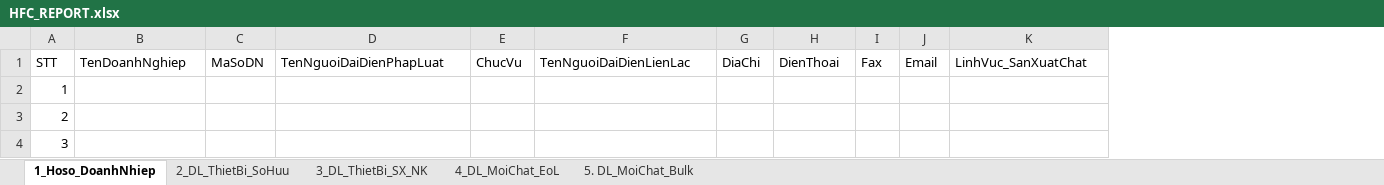
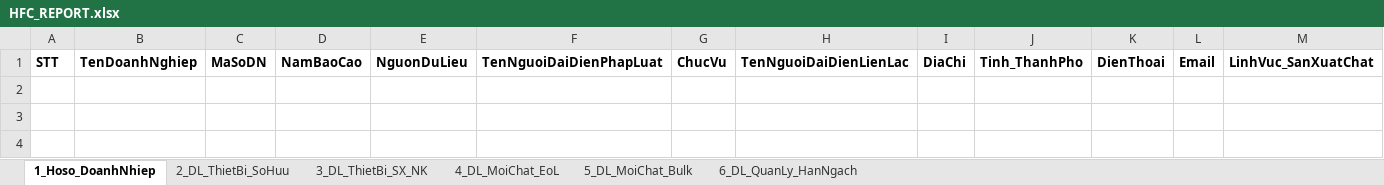
Before and after one commit to doanmn-robotia/robotia_document_extractor_addons, an Excel workbook: robotia_document_extractor/static/templates/HFC_REPORT.xlsx, sheet 1_Hoso_DoanhNhiep, drawn as a sheet; only a part is shown; values as stored, in another font and other column widths than the file's, no borders; charts and pictures and table styles not drawn; removed rows and columns are numbered as before the commit, all else as after; rows hold the shown columns only; the diff covers the shown part only; the diff names each change by its address in the sheet, - before the commit and + after, or states it on an @@ line.

```diff
--- a/robotia_document_extractor/static/templates/HFC_REPORT.xlsx (sheet 1_Hoso_DoanhNhiep)
+++ b/robotia_document_extractor/static/templates/HFC_REPORT.xlsx (sheet 1_Hoso_DoanhNhiep)
-sheet tab: 5. DL_MoiChat_Bulk
+sheet tab: 5_DL_MoiChat_Bulk
+sheet tab: 6_DL_QuanLy_HanNgach
+column D, row 1: NamBaoCao
+column E, row 1: NguonDuLieu
+column J, row 1: Tinh_ThanhPho
-column I, row 1: Fax
-A1:C1 bold: off
+A1:C1 bold: on
-F1:I1 bold: off
+F1:I1 bold: on
-K1 bold: off
+K1 bold: on
-L1:M1 bold: off
+L1:M1 bold: on
-row 2: 1
-row 3: 2
-row 4: 3
```
Also changed, not shown: cell formats elsewhere in this sheet, sheet 4_DL_MoiChat_EoL, sheet 2_DL_ThietBi_SoHuu, sheet 3_DL_ThietBi_SX_NK, charts or pictures, 12 other files.
